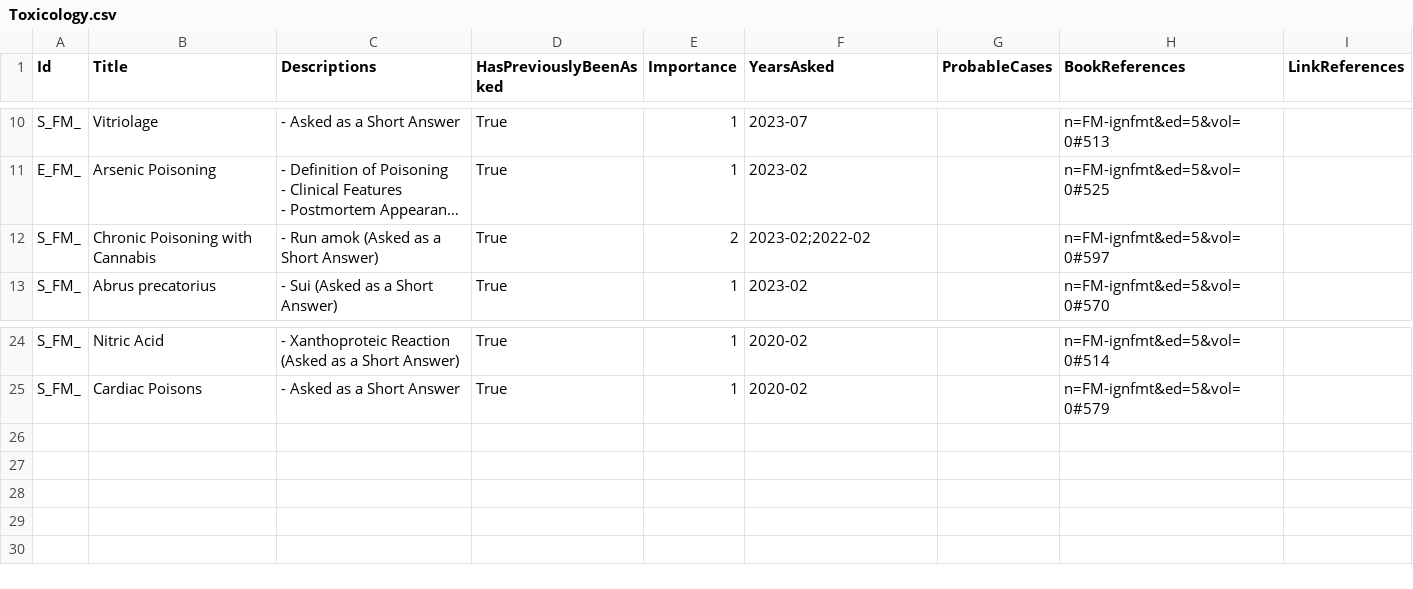
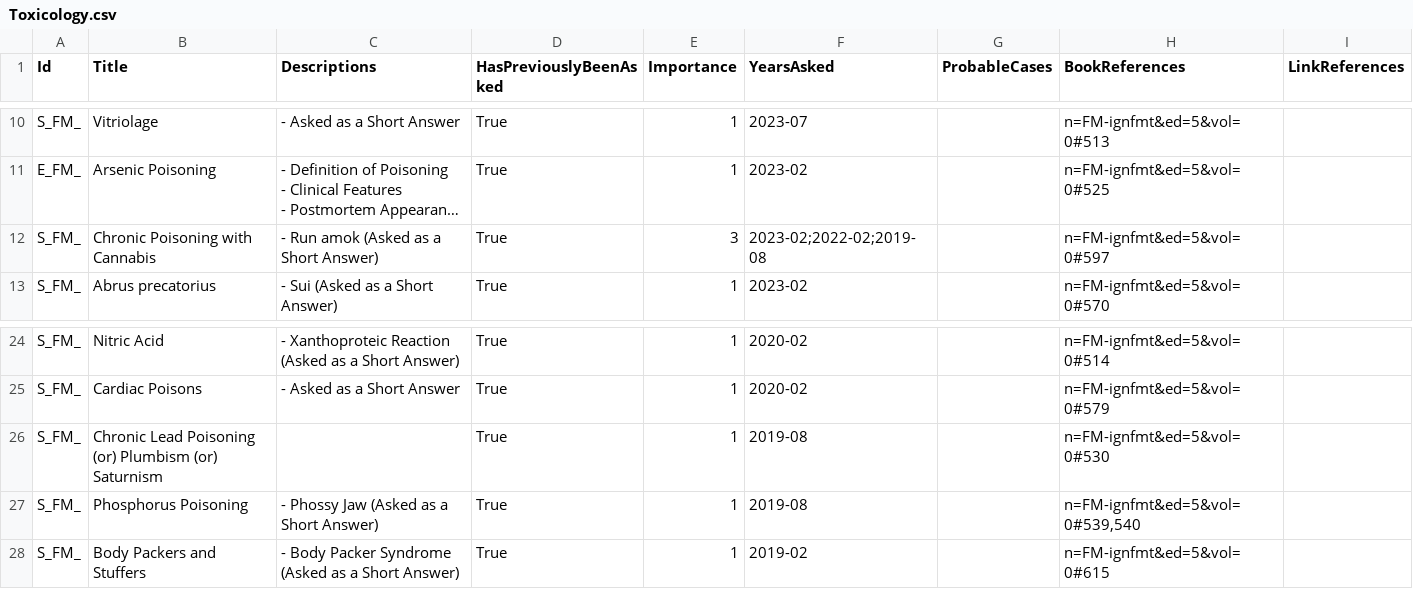
Before and after one commit to symptum/Symptum.Data, a CSV file: src/Symptum.Data/Subjects/Forensic Medicine/Question Bank/Paper 0/Toxicology.csv, drawn as a sheet; only a part is shown, gaps mark what is left out; long unchanged cells end in …; the diff names each change by its address in the sheet, - before the commit and + after, or states it on an @@ line.

```diff
--- a/src/Symptum.Data/Subjects/Forensic Medicine/Question Bank/Paper 0/Toxicology.csv
+++ b/src/Symptum.Data/Subjects/Forensic Medicine/Question Bank/Paper 0/Toxicology.csv
-E12 (Importance): 2
+E12 (Importance): 3
-F12 (YearsAsked): 2023-02;2022-02
+F12 (YearsAsked): 2023-02;2022-02;2019-08
+row 26: S_FM_ | Chronic Lead Poisoning (or) Plumbism (or) Saturnism |  | True | 1 | 2019-08 |  | n=FM-ignfmt&ed=5&vol=0#530
+row 27: S_FM_ | Phosphorus Poisoning | - Phossy Jaw (Asked as a Short Answer) | True | 1 | 2019-08 |  | n=FM-ignfmt&ed=5&vol=0#539,540
+row 28: S_FM_ | Body Packers and Stuffers | - Body Packer Syndrome (Asked as a Short Answer) | True | 1 | 2019-02 |  | n=FM-ignfmt&ed=5&vol=0#615
```
Also changed, not shown: src/Symptum.Data/Subjects/Forensic Medicine/Question Bank/Paper 0/Abortion and Infant Deaths.csv, src/Symptum.Data/Subjects/Forensic Medicine/Question Bank/Paper 0/Medical Law and Ethics.csv, 10 other files.
